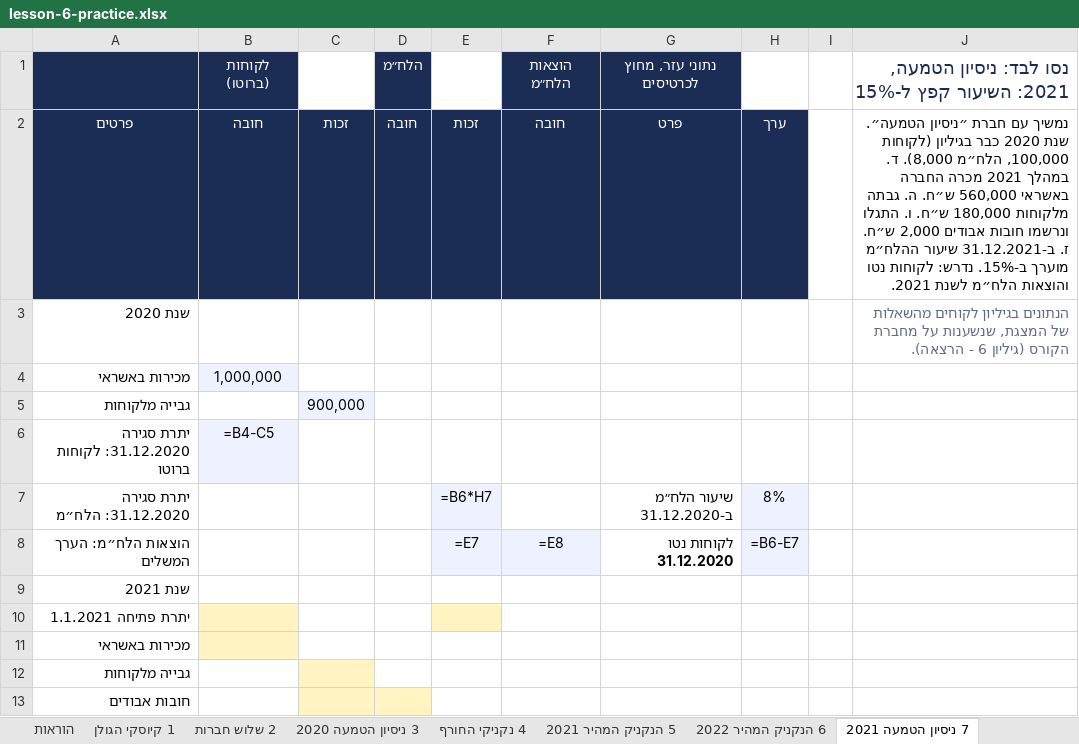
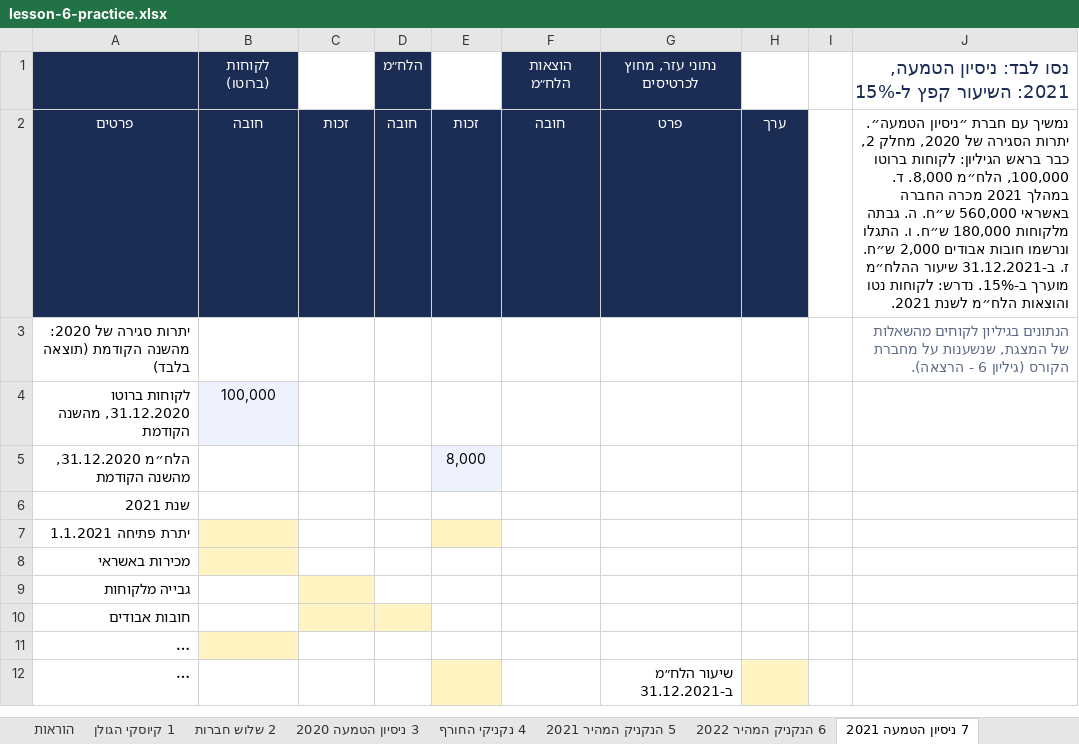
Before and after one commit to shaytsaban/yvc-financial-accounting, an Excel workbook: materials/lesson-6-practice.xlsx, sheet 7 ניסיון הטמעה 2021, drawn as a sheet; only a part is shown; the shorter side is filled out with more unchanged rows; long unchanged cells end in …; values as stored, in another font and other column widths than the file's, no borders; formulas without a stored value are shown as written; removed rows and columns are numbered as before the commit, all else as after; the diff names each change by its address in the sheet, - before the commit and + after, or states it on an @@ line.

```diff
--- a/materials/lesson-6-practice.xlsx (sheet 7 ניסיון הטמעה 2021)
+++ b/materials/lesson-6-practice.xlsx (sheet 7 ניסיון הטמעה 2021)
-J2: …״ניסיון הטמעה״. שנת 2020 כבר בגיליון (לקוחות 100,000, הלח״מ 8,000). ד. במהלך…
+J2: …״ניסיון הטמעה״. יתרות הסגירה של 2020, מחלק 2, כבר בראש הגיליון: לקוחות ברוטו 100,000, הלח״מ 8,000. ד. במהלך…
-A3: שנת 2020
+A3: יתרות סגירה של 2020: מהשנה הקודמת (תוצאה בלבד)
-row 4: מכירות באשראי | 1,000,000
-row 5: גבייה מלקוחות |  | 900,000
-row 6: יתרת סגירה 31.12.2020: לקוחות ברוטו | =B4-C5
-row 7: יתרת סגירה 31.12.2020: הלח״מ |  |  |  | =B6*H7 |  | שיעור הלח״מ ב-31.12.2020 | 8%
-row 8: הוצאות הלח״מ: הערך המשלים |  |  |  | =E7 | =E8 | לקוחות נטו 31.12.2020 | =B6-E7
+row 4: לקוחות ברוטו 31.12.2020, מהשנה הקודמת | 100,000
+row 5: הלח״מ 31.12.2020, מהשנה הקודמת |  |  |  | 8,000
```
Also changed, not shown: sheet 6 הנקניק המהיר 2022, materials/lesson-6-summary.xlsx, 1 other file.
